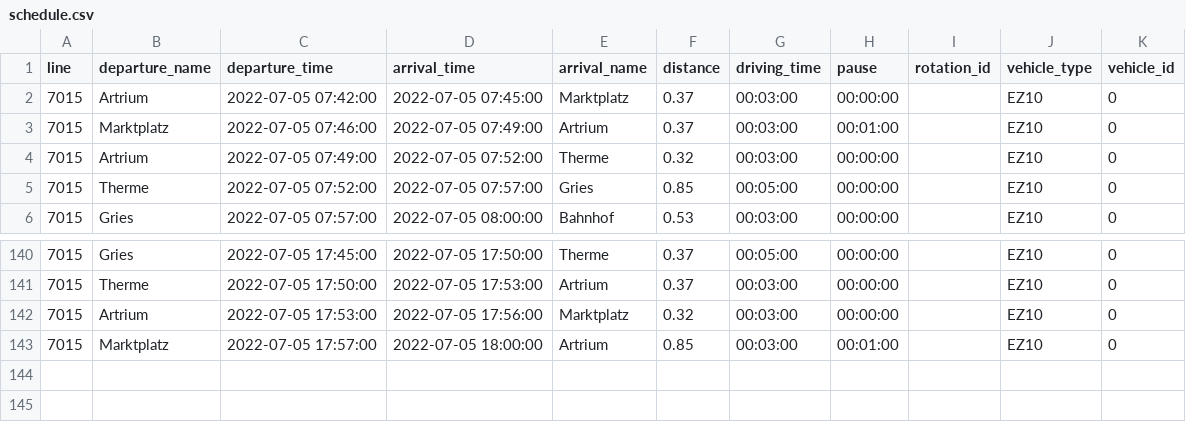
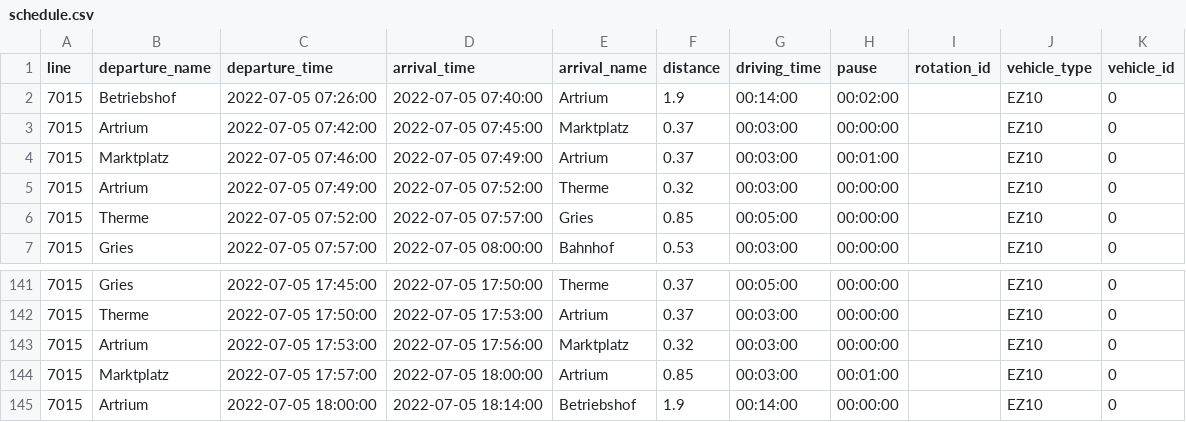
Before and after one commit to rl-institut/fleema, a CSV file: scenarios/public_transport_base/schedule.csv, drawn as a sheet; only a part is shown, gaps mark what is left out; the diff names each change by its address in the sheet, - before the commit and + after, or states it on an @@ line.

Commit message:
include ein-und aussetzfahrt

```diff
--- a/scenarios/public_transport_base/schedule.csv
+++ b/scenarios/public_transport_base/schedule.csv
+row 2: 7015 | Betriebshof | 2022-07-05 07:26:00 | 2022-07-05 07:40:00 | Artrium | 1.9 | 00:14:00 | 00:02:00 |  | EZ10 | 0
+row 145: 7015 | Artrium | 2022-07-05 18:00:00 | 2022-07-05 18:14:00 | Betriebshof | 1.9 | 00:14:00 | 00:00:00 |  | EZ10 | 0
```
